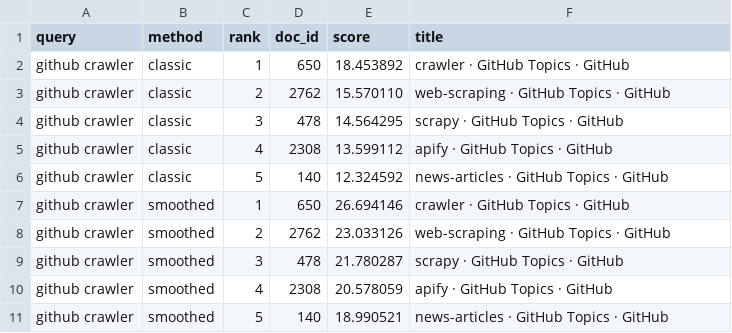
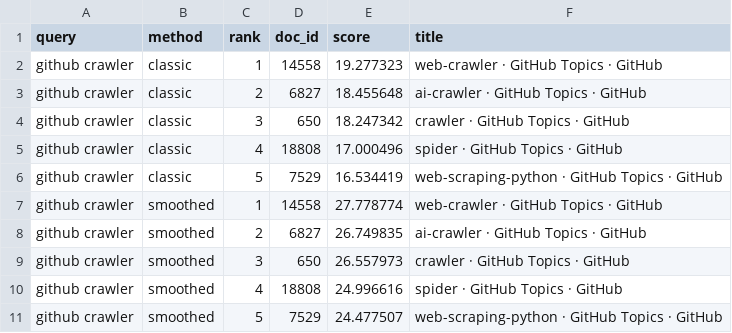
Before and after one commit to andrejvysny/fiit-vinf, a TSV file: reports/idf_comparison.tsv, drawn as a sheet; only a part is shown; the diff covers the shown part only.

```diff
--- a/reports/idf_comparison.tsv
+++ b/reports/idf_comparison.tsv
@@ -1,11 +1,11 @@
 query	method	rank	doc_id	score	title
-github crawler	classic	1	650	18.453892	crawler · GitHub Topics · GitHub
-github crawler	classic	2	2762	15.570110	web-scraping · GitHub Topics · GitHub
-github crawler	classic	3	478	14.564295	scrapy · GitHub Topics · GitHub
-github crawler	classic	4	2308	13.599112	apify · GitHub Topics · GitHub
-github crawler	classic	5	140	12.324592	news-articles · GitHub Topics · GitHub
-github crawler	smoothed	1	650	26.694146	crawler · GitHub Topics · GitHub
-github crawler	smoothed	2	2762	23.033126	web-scraping · GitHub Topics · GitHub
-github crawler	smoothed	3	478	21.780287	scrapy · GitHub Topics · GitHub
-github crawler	smoothed	4	2308	20.578059	apify · GitHub Topics · GitHub
-github crawler	smoothed	5	140	18.990521	news-articles · GitHub Topics · GitHub
+github crawler	classic	1	14558	19.277323	web-crawler · GitHub Topics · GitHub
+github crawler	classic	2	6827	18.455648	ai-crawler · GitHub Topics · GitHub
+github crawler	classic	3	650	18.247342	crawler · GitHub Topics · GitHub
+github crawler	classic	4	18808	17.000496	spider · GitHub Topics · GitHub
+github crawler	classic	5	7529	16.534419	web-scraping-python · GitHub Topics · GitHub
+github crawler	smoothed	1	14558	27.778774	web-crawler · GitHub Topics · GitHub
+github crawler	smoothed	2	6827	26.749835	ai-crawler · GitHub Topics · GitHub
+github crawler	smoothed	3	650	26.557973	crawler · GitHub Topics · GitHub
+github crawler	smoothed	4	18808	24.996616	spider · GitHub Topics · GitHub
+github crawler	smoothed	5	7529	24.477507	web-scraping-python · GitHub Topics · GitHub
```
Also changed, not shown: 142 edited cells elsewhere in this file, 27 other files.
